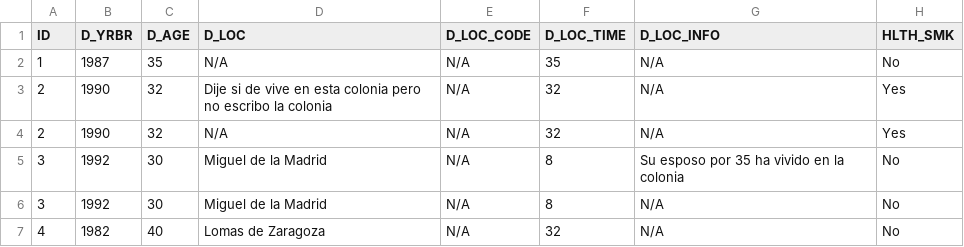
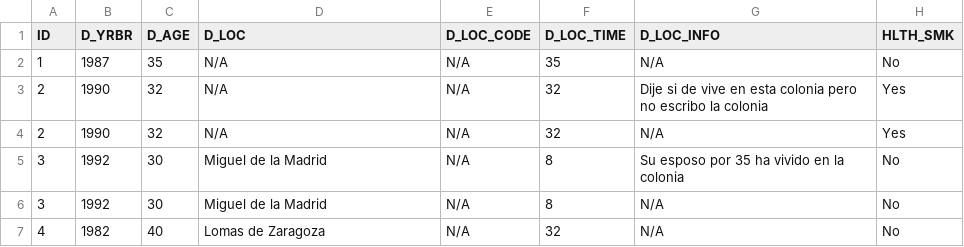
Before and after one commit to lasisilab/QUAIL-Mex, a CSV file: data/01.SCREENING.csv, drawn as a sheet; only a part is shown; the diff covers the shown part only; the diff names each change by its address in the sheet, - before the commit and + after, or states it on an @@ line.

```diff
--- a/data/01.SCREENING.csv
+++ b/data/01.SCREENING.csv
-D3 (D_LOC): Dije si de vive en esta colonia pero no escribo la colonia
+D3 (D_LOC): N/A
-G3 (D_LOC_INFO): N/A
+G3 (D_LOC_INFO): Dije si de vive en esta colonia pero no escribo la colonia
```
Also changed, not shown: 56 edited cells elsewhere in this file, 14 other files.
